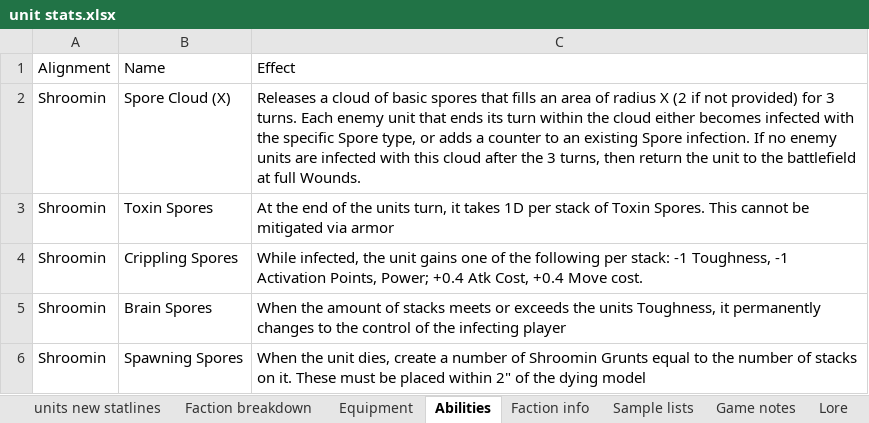
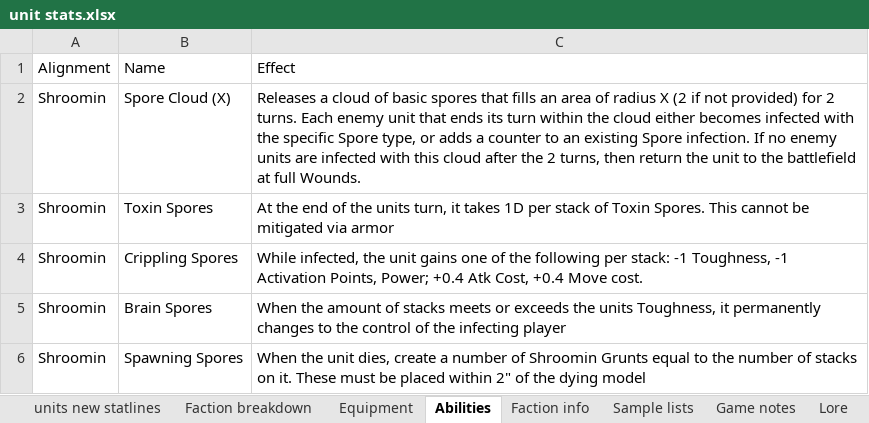
Before and after one commit to NickDMansfield/wargame-tables, an Excel workbook: unit stats.xlsx, sheet Abilities, drawn as a sheet; only a part is shown; values as stored, in another font and other column widths than the file's, no borders; the diff names each change by its address in the sheet, - before the commit and + after, or states it on an @@ line.

Commit message:
Added facion abilities to the primer

```diff
--- a/unit stats.xlsx (sheet Abilities)
+++ b/unit stats.xlsx (sheet Abilities)
-C2: …provided) for 3 turns. Each enemy unit that ends its turn within the cloud either becomes infected with the specific Spore type, or adds a counter to an existing Spore infection. If no enemy units are infected with this cloud after the 3 turns, then…
+C2: …provided) for 2 turns. Each enemy unit that ends its turn within the cloud either becomes infected with the specific Spore type, or adds a counter to an existing Spore infection. If no enemy units are infected with this cloud after the 2 turns, then…
```
Also changed, not shown: 1 other file.
